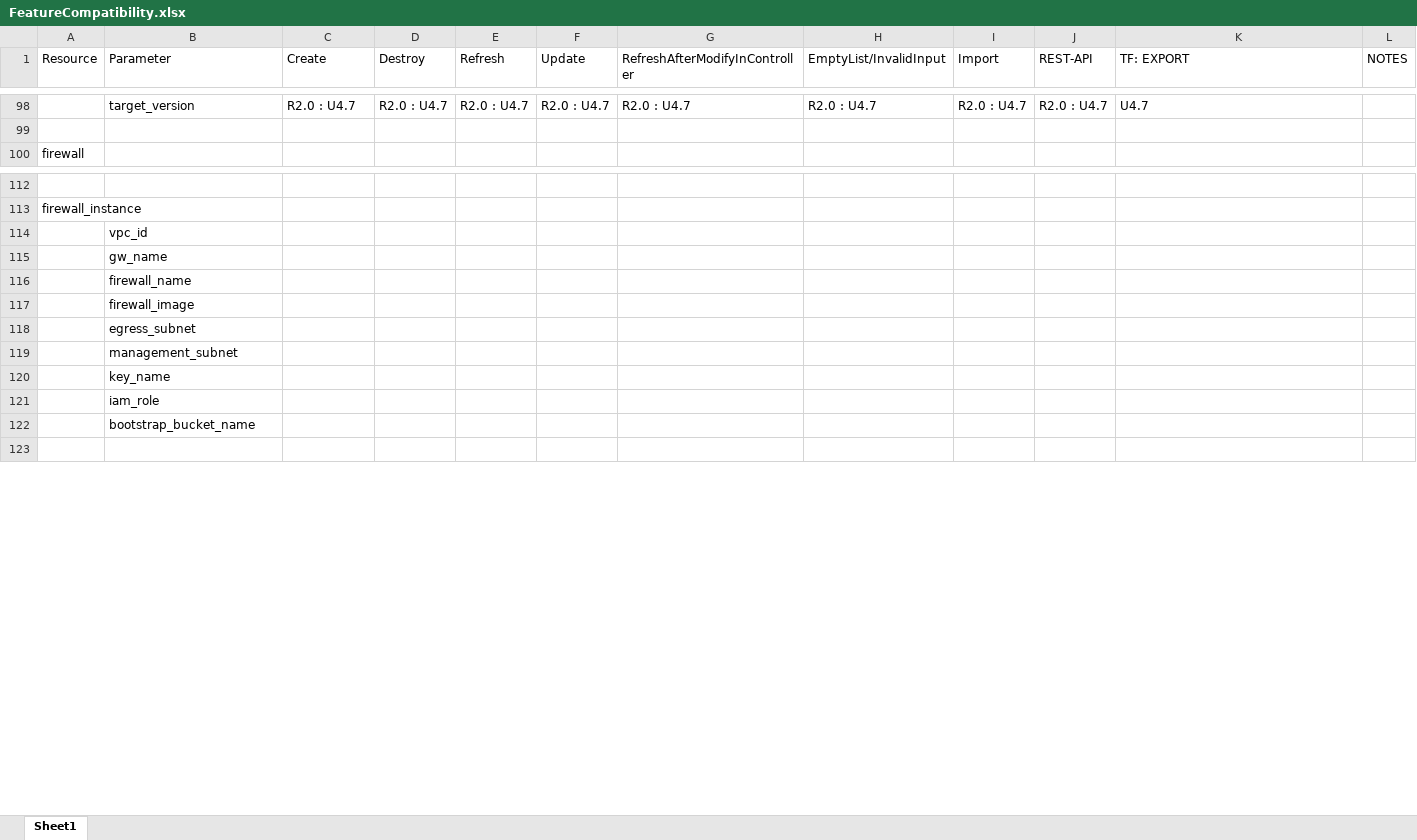
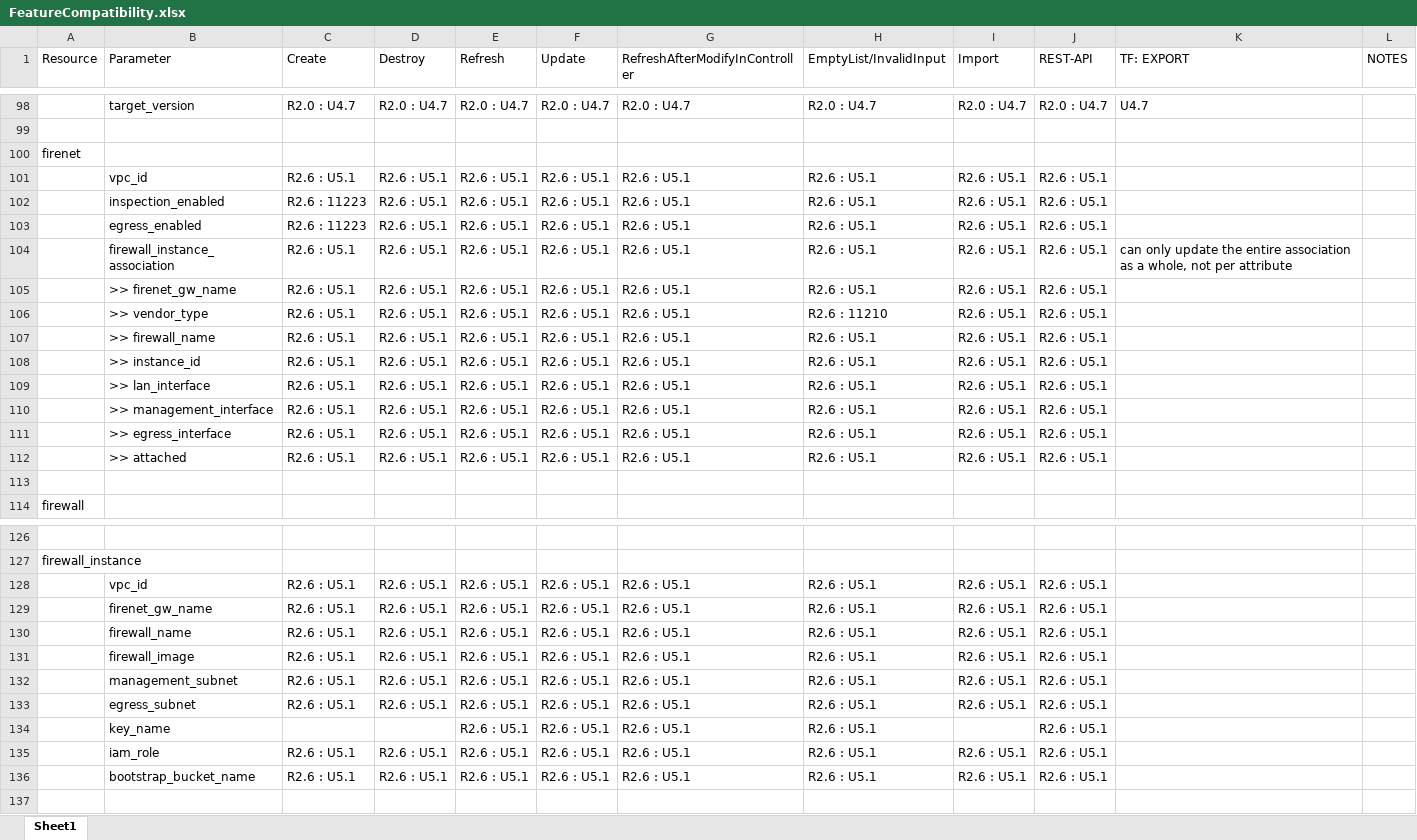
Before and after one commit to AviatrixSystems/terraform-provider-aviatrix, an Excel workbook: docs/FeatureCompatibility.xlsx, sheet Sheet1, drawn as a sheet; only a part is shown, gaps mark what is left out; values as stored, in another font and other column widths than the file's, no cell formats; removed rows and columns are numbered as before the commit, all else as after; the diff covers the shown part only; the diff names each change by its address in the sheet, - before the commit and + after, or states it on an @@ line.

```diff
--- a/docs/FeatureCompatibility.xlsx (sheet Sheet1)
+++ b/docs/FeatureCompatibility.xlsx (sheet Sheet1)
+row 100: firenet
+row 101:  | vpc_id | R2.6 : U5.1 | R2.6 : U5.1 | R2.6 : U5.1 | R2.6 : U5.1 | R2.6 : U5.1 | R2.6 : U5.1 | R2.6 : U5.1 | R2.6 : U5.1
+row 102:  | inspection_enabled | R2.6 : 11223 | R2.6 : U5.1 | R2.6 : U5.1 | R2.6 : U5.1 | R2.6 : U5.1 | R2.6 : U5.1 | R2.6 : U5.1 | R2.6 : U5.1
+row 103:  | egress_enabled | R2.6 : 11223 | R2.6 : U5.1 | R2.6 : U5.1 | R2.6 : U5.1 | R2.6 : U5.1 | R2.6 : U5.1 | R2.6 : U5.1 | R2.6 : U5.1
+row 104:  | firewall_instance_association | R2.6 : U5.1 | R2.6 : U5.1 | R2.6 : U5.1 | R2.6 : U5.1 | R2.6 : U5.1 | R2.6 : U5.1 | R2.6 : U5.1 | R2.6 : U5.1 | can only update the entire association as a whole, not per attribute
+row 105:  | >> firenet_gw_name | R2.6 : U5.1 | R2.6 : U5.1 | R2.6 : U5.1 | R2.6 : U5.1 | R2.6 : U5.1 | R2.6 : U5.1 | R2.6 : U5.1 | R2.6 : U5.1
+row 106:  | >> vendor_type | R2.6 : U5.1 | R2.6 : U5.1 | R2.6 : U5.1 | R2.6 : U5.1 | R2.6 : U5.1 | R2.6 : 11210 | R2.6 : U5.1 | R2.6 : U5.1
+row 107:  | >> firewall_name | R2.6 : U5.1 | R2.6 : U5.1 | R2.6 : U5.1 | R2.6 : U5.1 | R2.6 : U5.1 | R2.6 : U5.1 | R2.6 : U5.1 | R2.6 : U5.1
+row 108:  | >> instance_id | R2.6 : U5.1 | R2.6 : U5.1 | R2.6 : U5.1 | R2.6 : U5.1 | R2.6 : U5.1 | R2.6 : U5.1 | R2.6 : U5.1 | R2.6 : U5.1
+row 109:  | >> lan_interface | R2.6 : U5.1 | R2.6 : U5.1 | R2.6 : U5.1 | R2.6 : U5.1 | R2.6 : U5.1 | R2.6 : U5.1 | R2.6 : U5.1 | R2.6 : U5.1
+row 110:  | >> management_interface | R2.6 : U5.1 | R2.6 : U5.1 | R2.6 : U5.1 | R2.6 : U5.1 | R2.6 : U5.1 | R2.6 : U5.1 | R2.6 : U5.1 | R2.6 : U5.1
+row 111:  | >> egress_interface | R2.6 : U5.1 | R2.6 : U5.1 | R2.6 : U5.1 | R2.6 : U5.1 | R2.6 : U5.1 | R2.6 : U5.1 | R2.6 : U5.1 | R2.6 : U5.1
+row 112:  | >> attached | R2.6 : U5.1 | R2.6 : U5.1 | R2.6 : U5.1 | R2.6 : U5.1 | R2.6 : U5.1 | R2.6 : U5.1 | R2.6 : U5.1 | R2.6 : U5.1
+row 113: (empty)
-row 114:  | vpc_id
-row 115:  | gw_name
-row 116:  | firewall_name
-row 117:  | firewall_image
-row 118:  | egress_subnet
-row 119:  | management_subnet
-row 120:  | key_name
-row 121:  | iam_role
-row 122:  | bootstrap_bucket_name
+row 128:  | vpc_id | R2.6 : U5.1 | R2.6 : U5.1 | R2.6 : U5.1 | R2.6 : U5.1 | R2.6 : U5.1 | R2.6 : U5.1 | R2.6 : U5.1 | R2.6 : U5.1
+row 129:  | firenet_gw_name | R2.6 : U5.1 | R2.6 : U5.1 | R2.6 : U5.1 | R2.6 : U5.1 | R2.6 : U5.1 | R2.6 : U5.1 | R2.6 : U5.1 | R2.6 : U5.1
+row 130:  | firewall_name | R2.6 : U5.1 | R2.6 : U5.1 | R2.6 : U5.1 | R2.6 : U5.1 | R2.6 : U5.1 | R2.6 : U5.1 | R2.6 : U5.1 | R2.6 : U5.1
+row 131:  | firewall_image | R2.6 : U5.1 | R2.6 : U5.1 | R2.6 : U5.1 | R2.6 : U5.1 | R2.6 : U5.1 | R2.6 : U5.1 | R2.6 : U5.1 | R2.6 : U5.1
+row 132:  | management_subnet | R2.6 : U5.1 | R2.6 : U5.1 | R2.6 : U5.1 | R2.6 : U5.1 | R2.6 : U5.1 | R2.6 : U5.1 | R2.6 : U5.1 | R2.6 : U5.1
+row 133:  | egress_subnet | R2.6 : U5.1 | R2.6 : U5.1 | R2.6 : U5.1 | R2.6 : U5.1 | R2.6 : U5.1 | R2.6 : U5.1 | R2.6 : U5.1 | R2.6 : U5.1
+row 134:  | key_name |  |  | R2.6 : U5.1 | R2.6 : U5.1 | R2.6 : U5.1 | R2.6 : U5.1 |  | R2.6 : U5.1
+row 135:  | iam_role | R2.6 : U5.1 | R2.6 : U5.1 | R2.6 : U5.1 | R2.6 : U5.1 | R2.6 : U5.1 | R2.6 : U5.1 | R2.6 : U5.1 | R2.6 : U5.1
+row 136:  | bootstrap_bucket_name | R2.6 : U5.1 | R2.6 : U5.1 | R2.6 : U5.1 | R2.6 : U5.1 | R2.6 : U5.1 | R2.6 : U5.1 | R2.6 : U5.1 | R2.6 : U5.1
```
Also changed, not shown: 16 added rows, 4 removed rows and 12 edited cells elsewhere in this sheet, cell formats, 3 other files.
